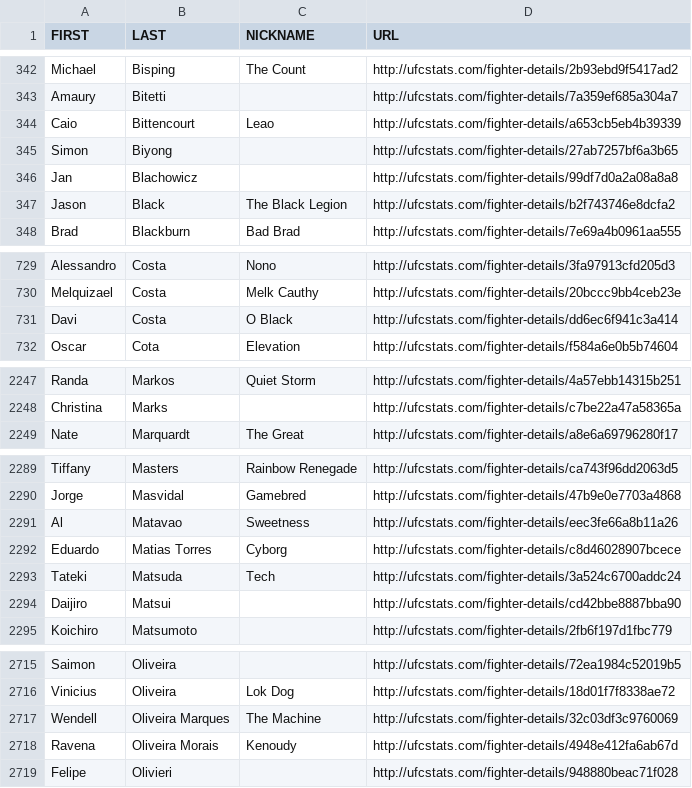
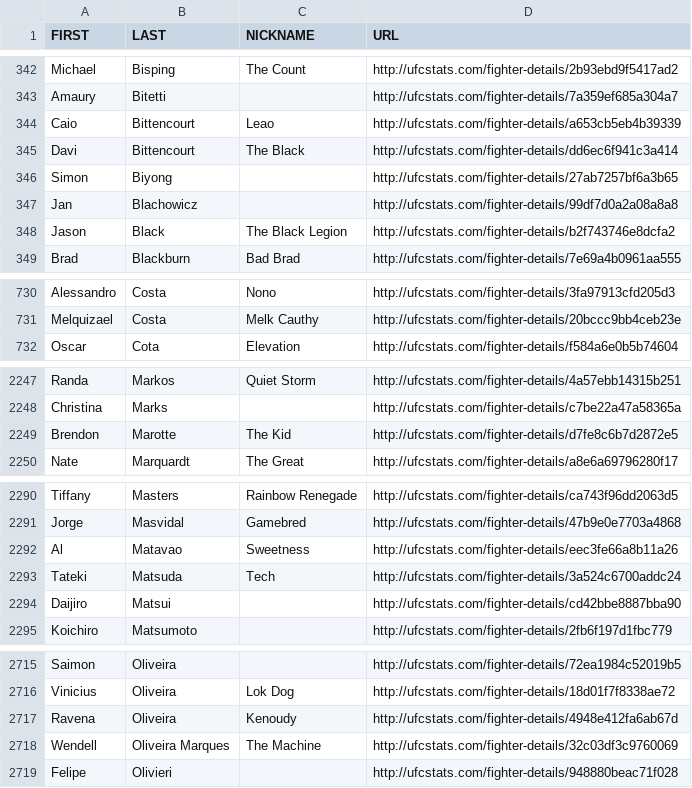
Before and after one commit to YashD5291/UFC-Stats-Scrap, a CSV file: ufc_fighter_details.csv, drawn as a sheet; only a part is shown, gaps mark what is left out; the diff covers the shown part only.

Commit message:
2023-10-10 data refresh

```diff
--- a/ufc_fighter_details.csv
+++ b/ufc_fighter_details.csv
@@ -344,2 +344,3 @@ Amaury,Bitetti,,http://ufcstats.com/fighter-details/7a359ef685a304a7
 Caio,Bittencourt,Leao,http://ufcstats.com/fighter-details/a653cb5eb4b39339
+Davi,Bittencourt,The Black,http://ufcstats.com/fighter-details/dd6ec6f941c3a414
 Simon,Biyong,,http://ufcstats.com/fighter-details/27ab7257bf6a3b65
@@ -730,3 +731,2 @@ Alessandro,Costa,Nono,http://ufcstats.com/fighter-details/3fa97913cfd205d3
 Melquizael,Costa,Melk Cauthy,http://ufcstats.com/fighter-details/20bccc9bb4ceb23e
-Davi,Costa,O Black,http://ufcstats.com/fighter-details/dd6ec6f941c3a414
 Oscar,Cota,Elevation,http://ufcstats.com/fighter-details/f584a6e0b5b74604
@@ -2248,2 +2248,3 @@ Randa,Markos,Quiet Storm,http://ufcstats.com/fighter-details/4a57ebb14315b251
 Christina,Marks,,http://ufcstats.com/fighter-details/c7be22a47a58365a
+Brendon,Marotte,The Kid,http://ufcstats.com/fighter-details/d7fe8c6b7d2872e5
 Nate,Marquardt,The Great,http://ufcstats.com/fighter-details/a8e6a69796280f17
@@ -2291,3 +2292,2 @@ Jorge,Masvidal,Gamebred,http://ufcstats.com/fighter-details/47b9e0e7703a4868
 Al,Matavao,Sweetness,http://ufcstats.com/fighter-details/eec3fe66a8b11a26
-Eduardo,Matias Torres,Cyborg,http://ufcstats.com/fighter-details/c8d46028907bcece
 Tateki,Matsuda,Tech,http://ufcstats.com/fighter-details/3a524c6700addc24
@@ -2716,4 +2716,4 @@ Saimon,Oliveira,,http://ufcstats.com/fighter-details/72ea1984c52019b5
 Vinicius,Oliveira,Lok Dog,http://ufcstats.com/fighter-details/18d01f7f8338ae72
+Ravena,Oliveira,Kenoudy,http://ufcstats.com/fighter-details/4948e412fa6ab67d
 Wendell,Oliveira Marques,The Machine,http://ufcstats.com/fighter-details/32c03df3c9760069
-Ravena,Oliveira Morais,Kenoudy,http://ufcstats.com/fighter-details/4948e412fa6ab67d
 Felipe,Olivieri,,http://ufcstats.com/fighter-details/948880beac71f028
```
Also changed, not shown: 2 added rows, 1 removed row and 6 edited cells elsewhere in this file, ufc_fighter_tott.csv.
